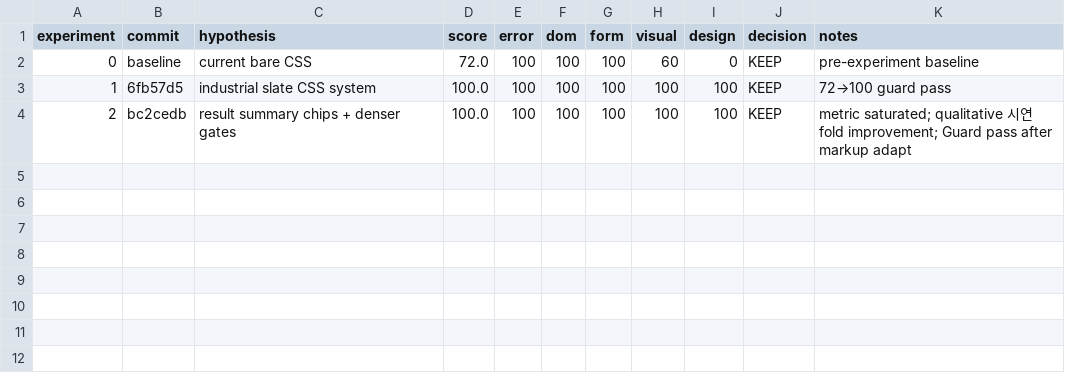
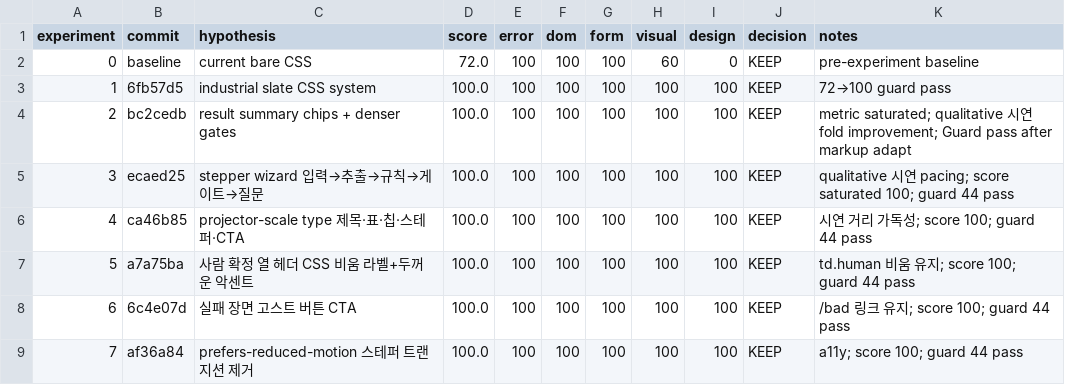
Before and after one commit to leecg39/Lecture, a TSV file: poc-d04/autoresearch/inner_results.tsv, drawn as a sheet; the diff names each change by its address in the sheet, - before the commit and + after, or states it on an @@ line.

Commit message:
docs(autoresearch): RSI inner 3–7 KEEP + outer round 2 freeze
정성 시연 루프를 닫고, Frozen Metric 포화로 Inner chrome을 멈춘다.

```diff
--- a/poc-d04/autoresearch/inner_results.tsv
+++ b/poc-d04/autoresearch/inner_results.tsv
+row 5: 3 | ecaed25 | stepper wizard 입력→추출→규칙→게이트→질문 | 100.0 | 100 | 100 | 100 | 100 | 100 | KEEP | qualitative 시연 pacing; score saturated 100; guard 44 pass
+row 6: 4 | ca46b85 | projector-scale type 제목·표·칩·스테퍼·CTA | 100.0 | 100 | 100 | 100 | 100 | 100 | KEEP | 시연 거리 가독성; score 100; guard 44 pass
+row 7: 5 | a7a75ba | 사람 확정 열 헤더 CSS 비움 라벨+두꺼운 악센트 | 100.0 | 100 | 100 | 100 | 100 | 100 | KEEP | td.human 비움 유지; score 100; guard 44 pass
+row 8: 6 | 6c4e07d | 실패 장면 고스트 버튼 CTA | 100.0 | 100 | 100 | 100 | 100 | 100 | KEEP | /bad 링크 유지; score 100; guard 44 pass
+row 9: 7 | af36a84 | prefers-reduced-motion 스테퍼 트랜지션 제거 | 100.0 | 100 | 100 | 100 | 100 | 100 | KEEP | a11y; score 100; guard 44 pass
```
Also changed, not shown: 3 other files.
